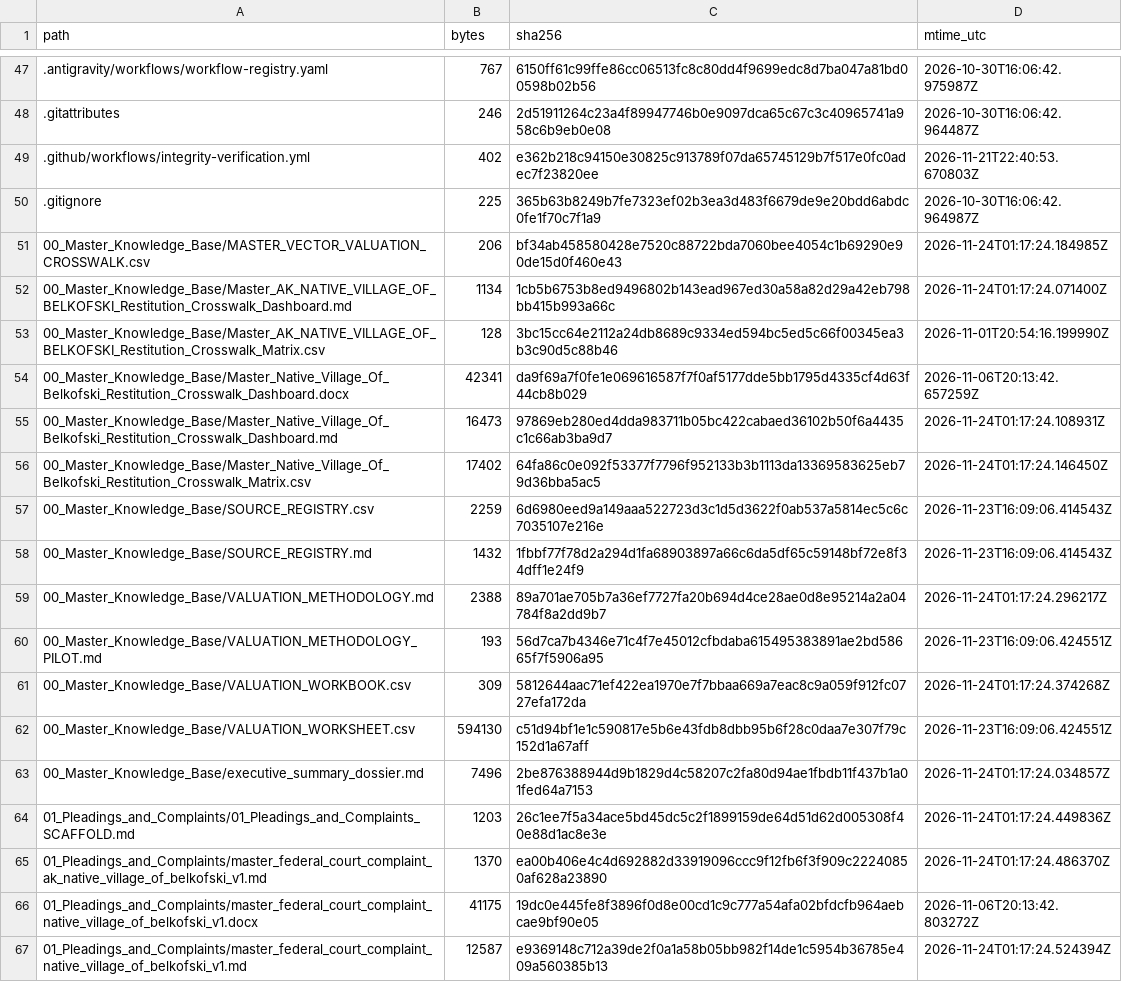
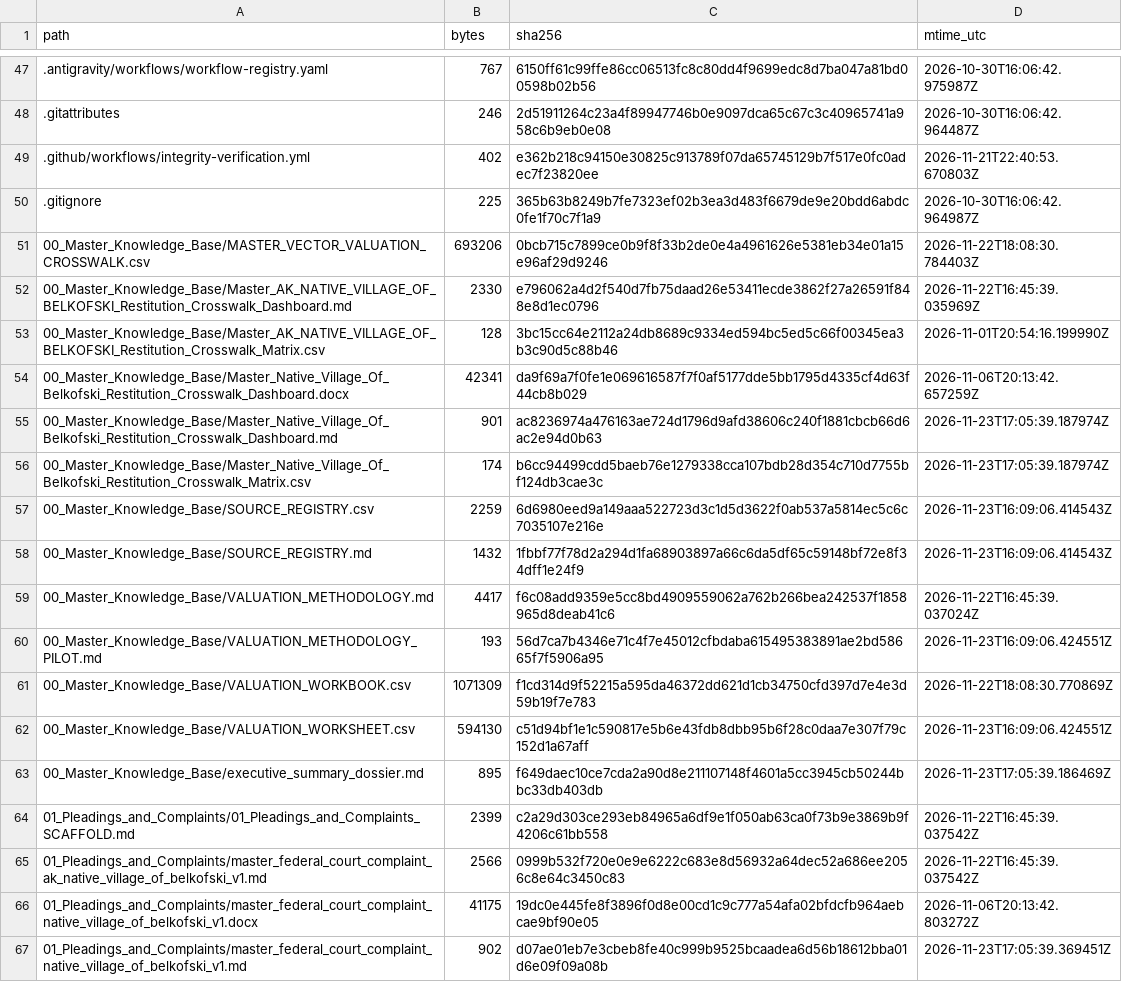
Before and after one commit to GlobalRestitutionAlliance/turtle-island-us-ak-native-village-of-belkofski-master-litigation, a CSV file: 99_Archives_and_Manifests/MANIFEST_SHA256.csv, drawn as a sheet; only a part is shown, gaps mark what is left out; the diff covers the shown part only.

```diff
--- a/99_Archives_and_Manifests/MANIFEST_SHA256.csv
+++ b/99_Archives_and_Manifests/MANIFEST_SHA256.csv
@@ -50,18 +50,18 @@ path,bytes,sha256,mtime_utc
 .gitignore,225,365b63b8249b7fe7323ef02b3ea3d483f6679de9e20bdd6abdc0fe1f70c7f1a9,2026-10-30T16:06:42.964987Z
-00_Master_Knowledge_Base/MASTER_VECTOR_VALUATION_CROSSWALK.csv,206,bf34ab458580428e7520c88722bda7060bee4054c1b69290e90de15d0f460e43,2026-11-24T01:17:24.184985Z
-00_Master_Knowledge_Base/Master_AK_NATIVE_VILLAGE_OF_BELKOFSKI_Restitution_Crosswalk_Dashboard.md,1134,1cb5b6753b8ed9496802b143ead967ed30a58a82d29a42eb798bb415b993a66c,2026-11-24T01:17:24.071400Z
+00_Master_Knowledge_Base/MASTER_VECTOR_VALUATION_CROSSWALK.csv,693206,0bcb715c7899ce0b9f8f33b2de0e4a4961626e5381eb34e01a15e96af29d9246,2026-11-22T18:08:30.784403Z
+00_Master_Knowledge_Base/Master_AK_NATIVE_VILLAGE_OF_BELKOFSKI_Restitution_Crosswalk_Dashboard.md,2330,e796062a4d2f540d7fb75daad26e53411ecde3862f27a26591f848e8d1ec0796,2026-11-22T16:45:39.035969Z
 00_Master_Knowledge_Base/Master_AK_NATIVE_VILLAGE_OF_BELKOFSKI_Restitution_Crosswalk_Matrix.csv,128,3bc15cc64e2112a24db8689c9334ed594bc5ed5c66f00345ea3b3c90d5c88b46,2026-11-01T20:54:16.199990Z
 00_Master_Knowledge_Base/Master_Native_Village_Of_Belkofski_Restitution_Crosswalk_Dashboard.docx,42341,da9f69a7f0fe1e069616587f7f0af5177dde5bb1795d4335cf4d63f44cb8b029,2026-11-06T20:13:42.657259Z
-00_Master_Knowledge_Base/Master_Native_Village_Of_Belkofski_Restitution_Crosswalk_Dashboard.md,16473,97869eb280ed4dda983711b05bc422cabaed36102b50f6a4435c1c66ab3ba9d7,2026-11-24T01:17:24.108931Z
-00_Master_Knowledge_Base/Master_Native_Village_Of_Belkofski_Restitution_Crosswalk_Matrix.csv,17402,64fa86c0e092f53377f7796f952133b3b1113da13369583625eb79d36bba5ac5,2026-11-24T01:17:24.146450Z
+00_Master_Knowledge_Base/Master_Native_Village_Of_Belkofski_Restitution_Crosswalk_Dashboard.md,901,ac8236974a476163ae724d1796d9afd38606c240f1881cbcb66d6ac2e94d0b63,2026-11-23T17:05:39.187974Z
+00_Master_Knowledge_Base/Master_Native_Village_Of_Belkofski_Restitution_Crosswalk_Matrix.csv,174,b6cc94499cdd5baeb76e1279338cca107bdb28d354c710d7755bf124db3cae3c,2026-11-23T17:05:39.187974Z
 00_Master_Knowledge_Base/SOURCE_REGISTRY.csv,2259,6d6980eed9a149aaa522723d3c1d5d3622f0ab537a5814ec5c6c7035107e216e,2026-11-23T16:09:06.414543Z
 00_Master_Knowledge_Base/SOURCE_REGISTRY.md,1432,1fbbf77f78d2a294d1fa68903897a66c6da5df65c59148bf72e8f34dff1e24f9,2026-11-23T16:09:06.414543Z
-00_Master_Knowledge_Base/VALUATION_METHODOLOGY.md,2388,89a701ae705b7a36ef7727fa20b694d4ce28ae0d8e95214a2a04784f8a2dd9b7,2026-11-24T01:17:24.296217Z
+00_Master_Knowledge_Base/VALUATION_METHODOLOGY.md,4417,f6c08add9359e5cc8bd4909559062a762b266bea242537f1858965d8deab41c6,2026-11-22T16:45:39.037024Z
 00_Master_Knowledge_Base/VALUATION_METHODOLOGY_PILOT.md,193,56d7ca7b4346e71c4f7e45012cfbdaba615495383891ae2bd58665f7f5906a95,2026-11-23T16:09:06.424551Z
-00_Master_Knowledge_Base/VALUATION_WORKBOOK.csv,309,5812644aac71ef422ea1970e7f7bbaa669a7eac8c9a059f912fc0727efa172da,2026-11-24T01:17:24.374268Z
+00_Master_Knowledge_Base/VALUATION_WORKBOOK.csv,1071309,f1cd314d9f52215a595da46372dd621d1cb34750cfd397d7e4e3d59b19f7e783,2026-11-22T18:08:30.770869Z
 00_Master_Knowledge_Base/VALUATION_WORKSHEET.csv,594130,c51d94bf1e1c590817e5b6e43fdb8dbb95b6f28c0daa7e307f79c152d1a67aff,2026-11-23T16:09:06.424551Z
-00_Master_Knowledge_Base/executive_summary_dossier.md,7496,2be876388944d9b1829d4c58207c2fa80d94ae1fbdb11f437b1a01fed64a7153,2026-11-24T01:17:24.034857Z
-01_Pleadings_and_Complaints/01_Pleadings_and_Complaints_SCAFFOLD.md,1203,26c1ee7f5a34ace5bd45dc5c2f1899159de64d51d62d005308f40e88d1ac8e3e,2026-11-24T01:17:24.449836Z
-01_Pleadings_and_Complaints/master_federal_court_complaint_ak_native_village_of_belkofski_v1.md,1370,ea00b406e4c4d692882d33919096ccc9f12fb6f3f909c22240850af628a23890,2026-11-24T01:17:24.486370Z
+00_Master_Knowledge_Base/executive_summary_dossier.md,895,f649daec10ce7cda2a90d8e211107148f4601a5cc3945cb50244bbc33db403db,2026-11-23T17:05:39.186469Z
+01_Pleadings_and_Complaints/01_Pleadings_and_Complaints_SCAFFOLD.md,2399,c2a29d303ce293eb84965a6df9e1f050ab63ca0f73b9e3869b9f4206c61bb558,2026-11-22T16:45:39.037542Z
+01_Pleadings_and_Complaints/master_federal_court_complaint_ak_native_village_of_belkofski_v1.md,2566,0999b532f720e0e9e6222c683e8d56932a64dec52a686ee2056c8e64c3450c83,2026-11-22T16:45:39.037542Z
 01_Pleadings_and_Complaints/master_federal_court_complaint_native_village_of_belkofski_v1.docx,41175,19dc0e445fe8f3896f0d8e00cd1c9c777a54afa02bfdcfb964aebcae9bf90e05,2026-11-06T20:13:42.803272Z
-01_Pleadings_and_Complaints/master_federal_court_complaint_native_village_of_belkofski_v1.md,12587,e9369148c712a39de2f0a1a58b05bb982f14de1c5954b36785e409a560385b13,2026-11-24T01:17:24.524394Z
+01_Pleadings_and_Complaints/master_federal_court_complaint_native_village_of_belkofski_v1.md,902,d07ae01eb7e3cbeb8fe40c999b9525bcaadea6d56b18612bba01d6e09f09a08b,2026-11-23T17:05:39.369451Z
```
Also changed, not shown: 86 edited cells elsewhere in this file, 39 other files.
